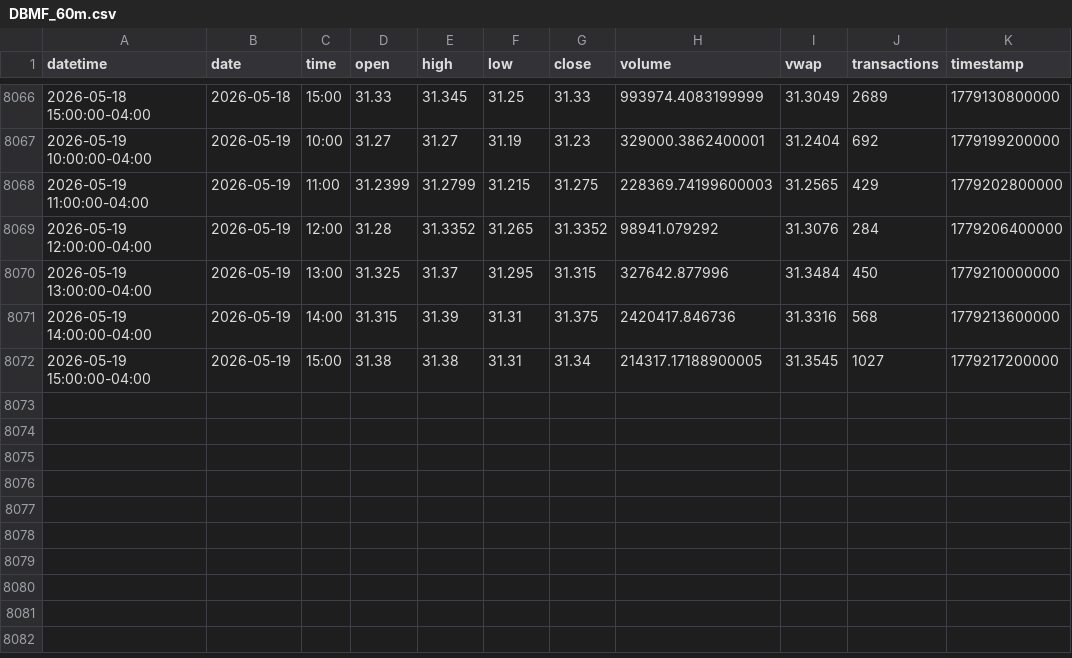
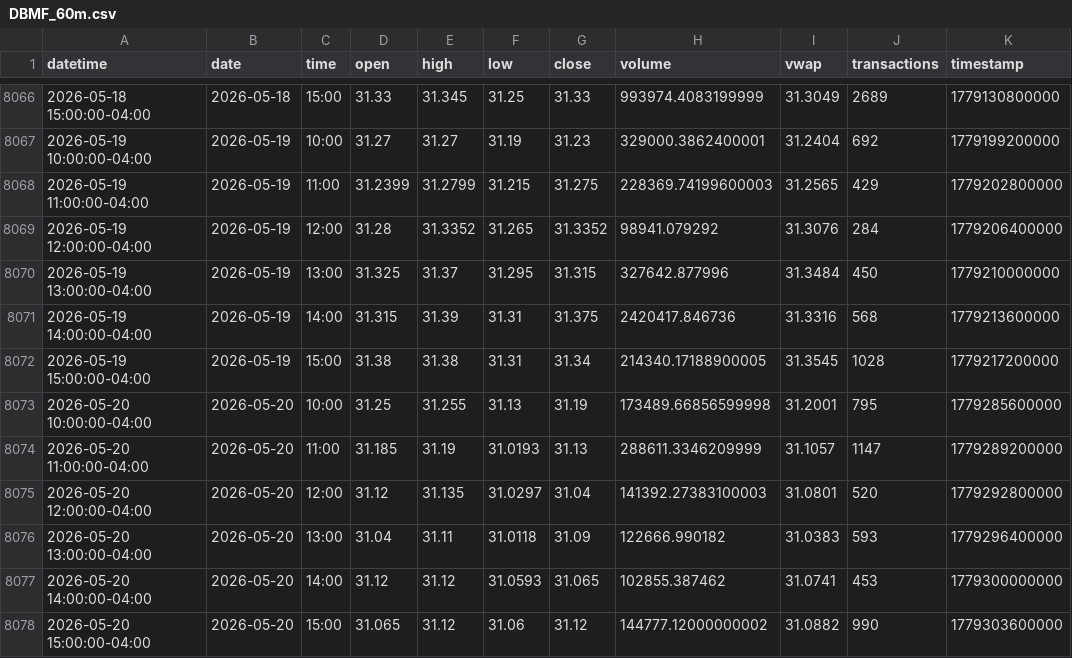
Before and after one commit to mjo156-ship-it/Market-Signals, a CSV file: data/polygon/DBMF_60m.csv, drawn as a sheet; only a part is shown, gaps mark what is left out.

```diff
--- a/data/polygon/DBMF_60m.csv
+++ b/data/polygon/DBMF_60m.csv
@@ -8071,2 +8071,8 @@ datetime,date,time,open,high,low,close,volume,vwap,transactions,timestamp
 2026-05-19 14:00:00-04:00,2026-05-19,14:00,31.315,31.39,31.31,31.375,2420417.846736,31.3316,568,1779213600000
-2026-05-19 15:00:00-04:00,2026-05-19,15:00,31.38,31.38,31.31,31.34,214317.17188900005,31.3545,1027,1779217200000
+2026-05-19 15:00:00-04:00,2026-05-19,15:00,31.38,31.38,31.31,31.34,214340.17188900005,31.3545,1028,1779217200000
+2026-05-20 10:00:00-04:00,2026-05-20,10:00,31.25,31.255,31.13,31.19,173489.66856599998,31.2001,795,1779285600000
+2026-05-20 11:00:00-04:00,2026-05-20,11:00,31.185,31.19,31.0193,31.13,288611.3346209999,31.1057,1147,1779289200000
+2026-05-20 12:00:00-04:00,2026-05-20,12:00,31.12,31.135,31.0297,31.04,141392.27383100003,31.0801,520,1779292800000
+2026-05-20 13:00:00-04:00,2026-05-20,13:00,31.04,31.11,31.0118,31.09,122666.990182,31.0383,593,1779296400000
+2026-05-20 14:00:00-04:00,2026-05-20,14:00,31.12,31.12,31.0593,31.065,102855.387462,31.0741,453,1779300000000
+2026-05-20 15:00:00-04:00,2026-05-20,15:00,31.065,31.12,31.06,31.12,144777.12000000002,31.0882,990,1779303600000
```
Also changed, not shown: data/polygon/BTCUSD_60m.csv, data/polygon/CTA_60m.csv, 34 other files.
